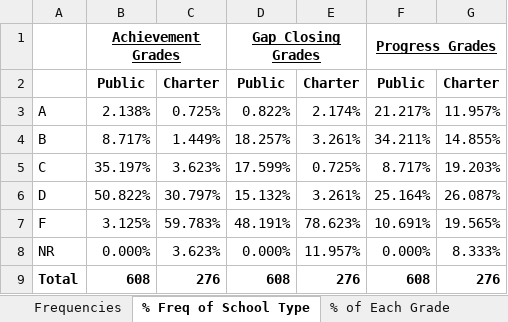
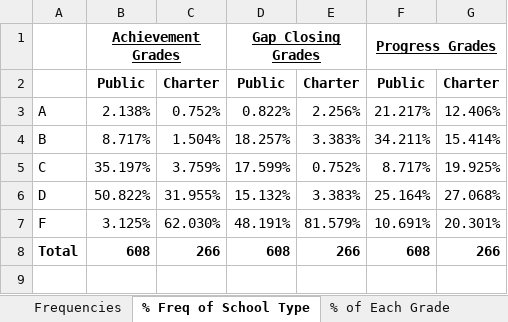
Before and after one commit to JesseHerrick/projects.jesseherrick.com, an Excel workbook: charter-schools/Public-vs-Charter-Comparison-2017.xlsx, sheet % Freq of School Type, drawn as a sheet; values as stored, in another font and other column widths than the file's, no borders; removed rows and columns are numbered as before the commit, all else as after; the diff names each change by its address in the sheet, - before the commit and + after, or states it on an @@ line.

Commit message:
Update the data to exclude schools not rated from percentages

```diff
--- a/charter-schools/Public-vs-Charter-Comparison-2017.xlsx (sheet % Freq of School Type)
+++ b/charter-schools/Public-vs-Charter-Comparison-2017.xlsx (sheet % Freq of School Type)
-C3: 0.725%
+C3: 0.752%
-E3: 2.174%
+E3: 2.256%
-G3: 11.957%
+G3: 12.406%
-C4: 1.449%
+C4: 1.504%
-E4: 3.261%
+E4: 3.383%
-G4: 14.855%
+G4: 15.414%
-C5: 3.623%
+C5: 3.759%
-E5: 0.725%
+E5: 0.752%
-G5: 19.203%
+G5: 19.925%
-C6: 30.797%
+C6: 31.955%
-E6: 3.261%
+E6: 3.383%
-G6: 26.087%
+G6: 27.068%
-C7: 59.783%
+C7: 62.030%
-E7: 78.623%
+E7: 81.579%
-G7: 19.565%
+G7: 20.301%
-row 8: NR | 0.000% | 3.623% | 0.000% | 11.957% | 0.000% | 8.333%
-C8: 276
+C8: 266
-E8: 276
+E8: 266
-G8: 276
+G8: 266
```
Also changed, not shown: sheet % of Each Grade, sheet Frequencies, formulas that keep their value, charts or pictures, 1 other file.
